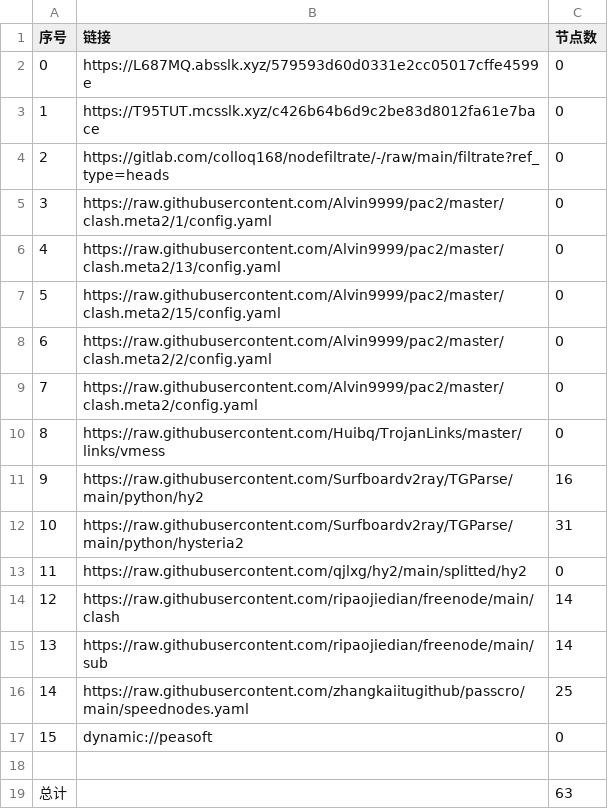
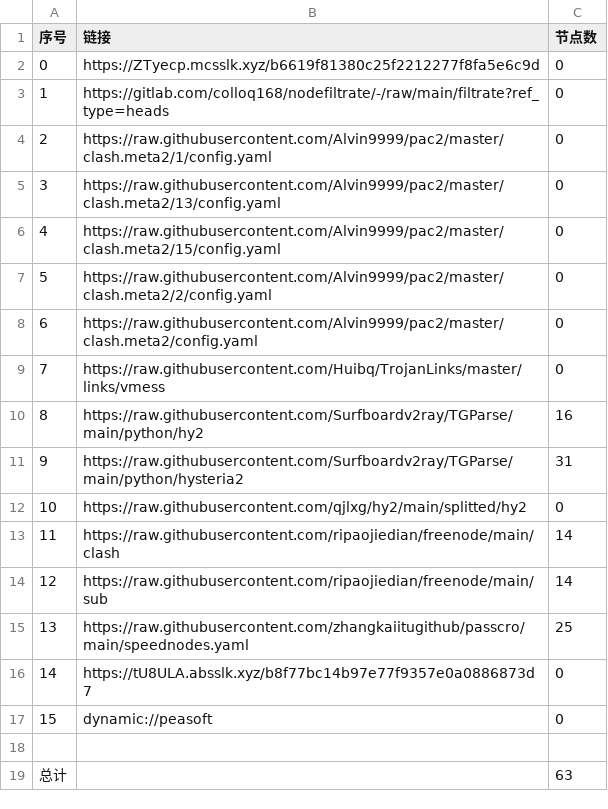
Before and after one commit to suanxidanian/AutoMergePublicNodes, a CSV file: list_result.csv, drawn as a sheet; removed rows and columns are numbered as before the commit, all else as after; the diff names each change by its address in the sheet, - before the commit and + after, or states it on an @@ line.

```diff
--- a/list_result.csv
+++ b/list_result.csv
-row 2: 0 | https://L687MQ.absslk.xyz/579593d60d0331e2cc05017cffe4599e | 0
@@ column A (序号) renumbered between rows 2 and 15 @@
-B2 (链接): https://T95TUT.mcsslk.xyz/c426b64b6d9c2be83d8012fa61e7bace
+B2 (链接): https://ZTyecp.mcsslk.xyz/b6619f81380c25f2212277f8fa5e6c9d
+row 16: 14 | https://tU8ULA.absslk.xyz/b8f77bc14b97e77f9357e0a0886873d7 | 0
```
Also changed, not shown: 22 other files.
